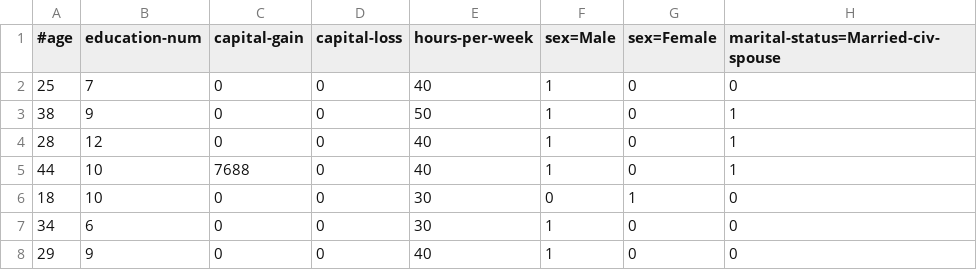
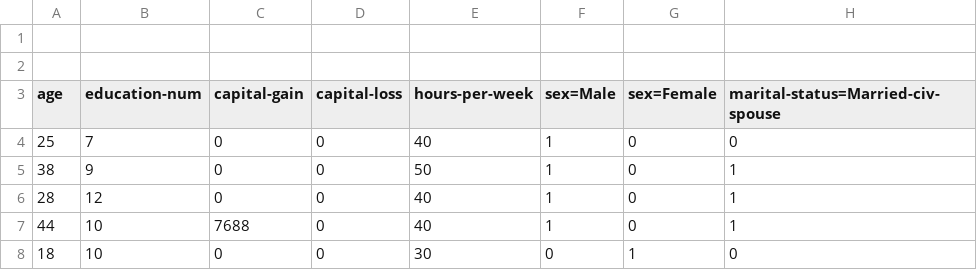
Before and after one commit to willfind/nimble, a CSV file: datasets/adult_income_classification_tiny_numerical.csv, drawn as a sheet; only a part is shown; the shorter side is filled out with more unchanged rows; addresses are those after the commit; rows hold the shown columns only; the diff names each change by its address in the sheet, - before the commit and + after, or states it on an @@ line.

```diff
--- a/datasets/adult_income_classification_tiny_numerical.csv
+++ b/datasets/adult_income_classification_tiny_numerical.csv
+row 1: (empty)
+row 2: (empty)
-A3: #age
+A3: age
```
Also changed, not shown: datasets/adult_income_classification_tiny.csv, 1 other file.
